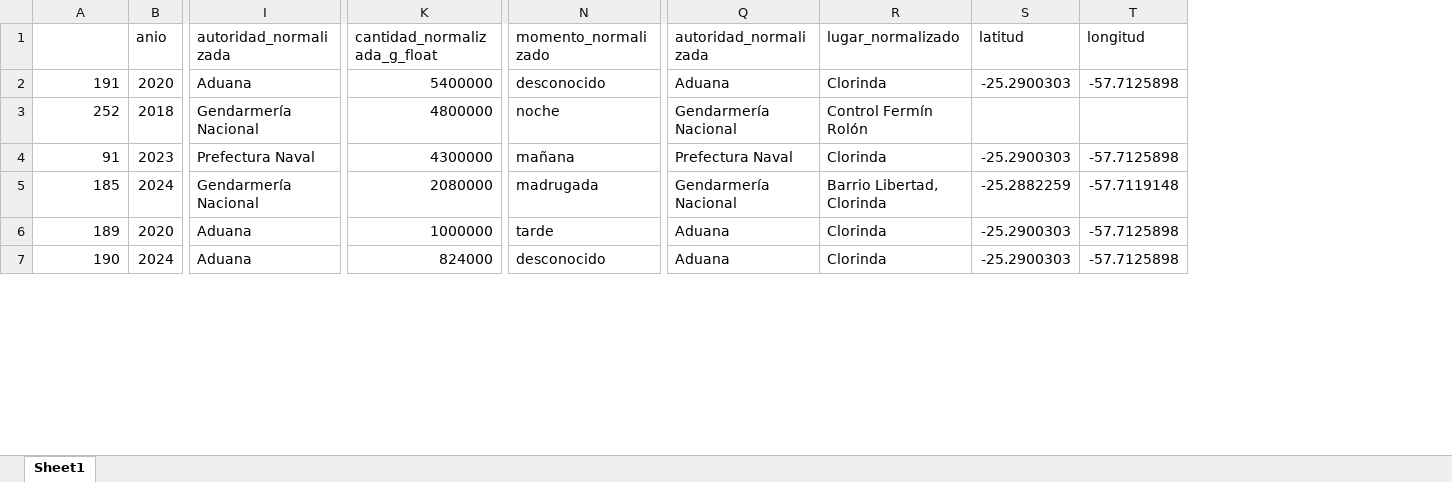
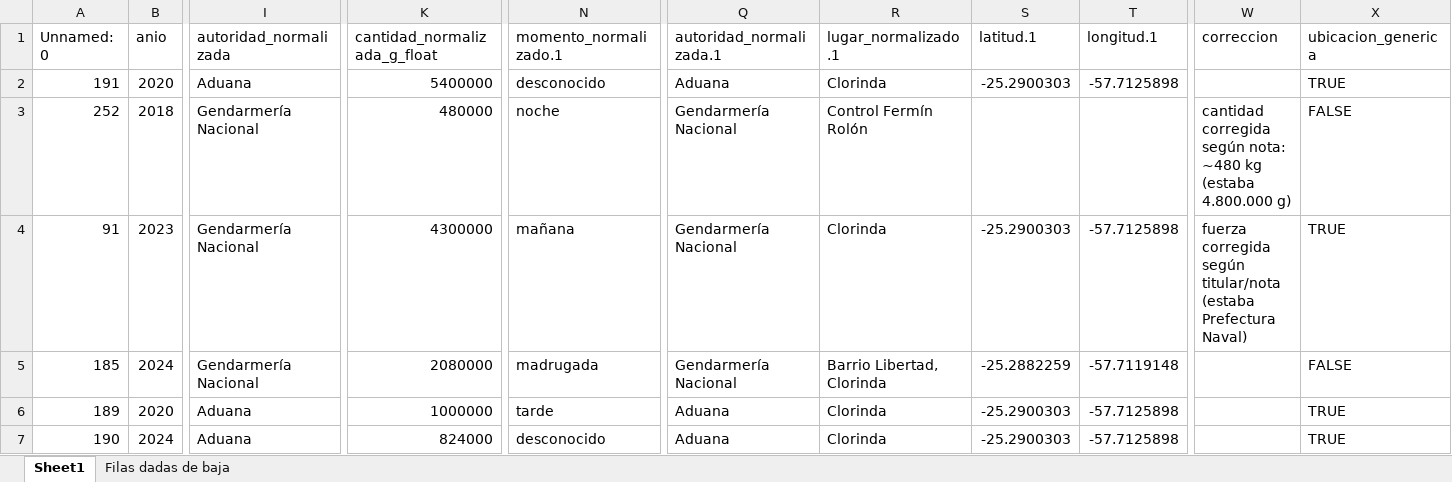
Before and after one commit to santimaestri/Formosa_Viz, an Excel workbook: xls/DF_clave_clorinda_al_dia_normalizado_revisado.xlsx, sheet Sheet1, drawn as a sheet; only a part is shown, gaps mark what is left out; values as stored, in another font and other column widths than the file's, no cell formats; the diff covers the shown part only; the diff names each change by its address in the sheet, - before the commit and + after, or states it on an @@ line.

Commit message:
Excel de incautaciones corregido (unidades, fuerzas, -1, bajas) con columna de correcciones

```diff
--- a/xls/DF_clave_clorinda_al_dia_normalizado_revisado.xlsx (sheet Sheet1)
+++ b/xls/DF_clave_clorinda_al_dia_normalizado_revisado.xlsx (sheet Sheet1)
+sheet tab: Filas dadas de baja
+column W (correccion), rows 3-4: cantidad corregida según nota: ~480 kg (estaba 4.800.000 g) | fuerza corregida según titular/nota (estaba Prefectura Naval)
+column X (ubicacion_generica), rows 2-7: TRUE | FALSE | TRUE | FALSE | TRUE | TRUE
-A1: (empty)
+A1: Unnamed: 0
-N1: momento_normalizado
+N1: momento_normalizado.1
-Q1: autoridad_normalizada
+Q1: autoridad_normalizada.1
-R1: lugar_normalizado
+R1: lugar_normalizado.1
-S1: latitud
+S1: latitud.1
-T1: longitud
+T1: longitud.1
-K3 (cantidad_normalizada_g_float): 4800000
+K3 (cantidad_normalizada_g_float): 480000
-I4 (autoridad_normalizada): Prefectura Naval
+I4 (autoridad_normalizada): Gendarmería Nacional
-Q4 (autoridad_normalizada.1): Prefectura Naval
+Q4 (autoridad_normalizada.1): Gendarmería Nacional
```
Also changed, not shown: 3 removed rows and 60 edited cells elsewhere in this sheet, cell formats.
